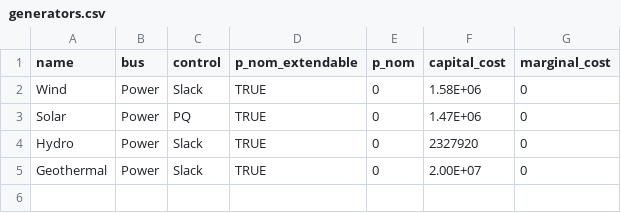
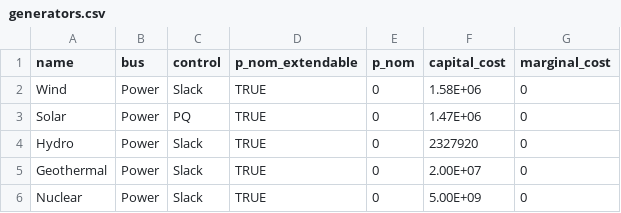
Before and after one commit to ClimateCompatibleGrowth/Geo-X, a CSV file: parameters/basic_h2_plant/generators.csv, drawn as a sheet; the diff names each change by its address in the sheet, - before the commit and + after, or states it on an @@ line.

Commit message:
Adding Nuclear as a generator

```diff
--- a/parameters/basic_h2_plant/generators.csv
+++ b/parameters/basic_h2_plant/generators.csv
+row 6: Nuclear | Power | Slack | TRUE | 0 | 5.00E+09 | 0
```
Also changed, not shown: parameters/basic_nh3_plant/generators.csv, 11 other files.
